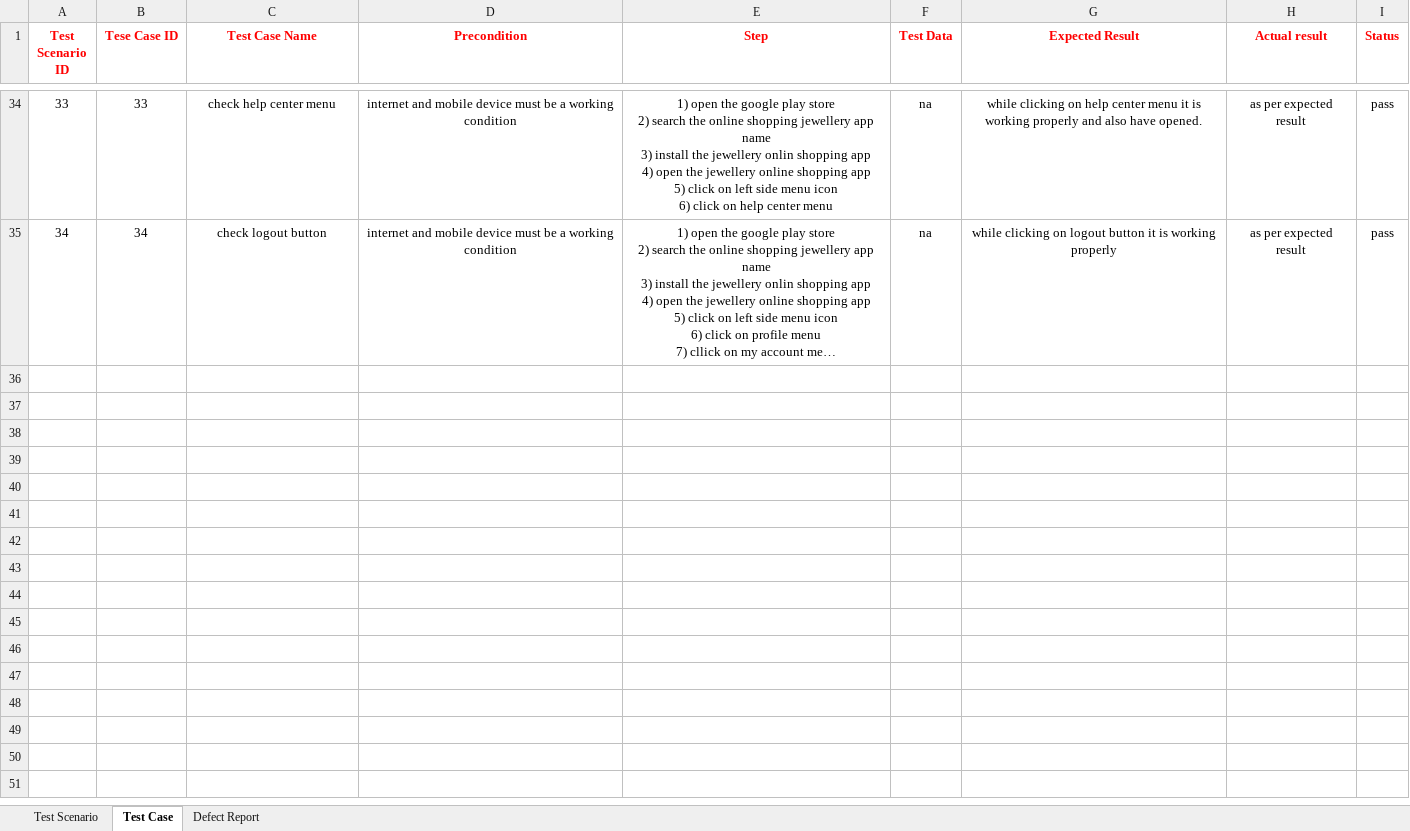
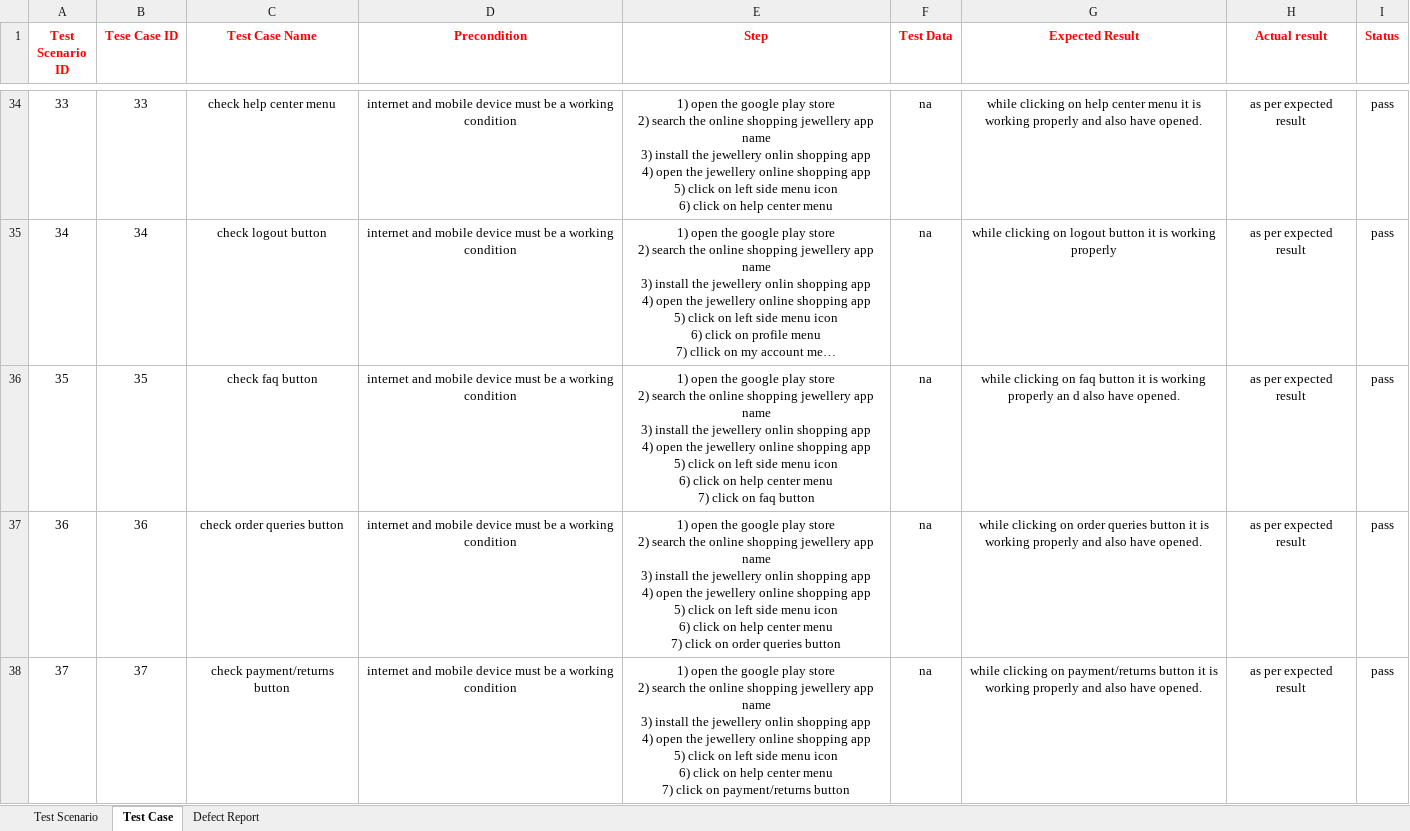
Before and after one commit to Niravg123/Nirav_Tops, an Excel workbook: Extra Work/online jewellery shopping app.xlsx, sheet Test Case, drawn as a sheet; only a part is shown, gaps mark what is left out; long unchanged cells end in …; values as stored, in another font and other column widths than the file's, no borders; ↵ is a line break in a cell; the diff covers the shown part only; the diff names each change by its address in the sheet, - before the commit and + after, or states it on an @@ line.

Commit message:
Update online jewellery shopping app.xlsx

```diff
--- a/Extra Work/online jewellery shopping app.xlsx (sheet Test Case)
+++ b/Extra Work/online jewellery shopping app.xlsx (sheet Test Case)
+row 36: 35 | 35 | check faq button | internet and mobile device must be a working condition | 1) open the google play store ↵ 2) search the online shopping jewellery app name ↵ 3) install the jewellery onlin shopping app ↵ 4) open the jewellery online shopping app ↵ 5) click on left side menu icon ↵ 6) click on help center menu ↵ 7) click on faq button | na | while clicking on faq button it is working properly an d also have opened. | as per expected result | pass
+row 37: 36 | 36 | check order queries button | internet and mobile device must be a working condition | 1) open the google play store ↵ 2) search the online shopping jewellery app name ↵ 3) install the jewellery onlin shopping app ↵ 4) open the jewellery online shopping app ↵ 5) click on left side menu icon ↵ 6) click on help center menu ↵ 7) click on order queries button | na | while clicking on order queries button it is working properly and also have opened. | as per expected result | pass
+row 38: 37 | 37 | check payment/returns button | internet and mobile device must be a working condition | 1) open the google play store ↵ 2) search the online shopping jewellery app name ↵ 3) install the jewellery onlin shopping app ↵ 4) open the jewellery online shopping app ↵ 5) click on left side menu icon ↵ 6) click on help center menu ↵ 7) click on payment/returns button | na | while clicking on payment/returns button it is working properly and also have opened. | as per expected result | pass
```
Also changed, not shown: 3 added rows elsewhere in this sheet.
